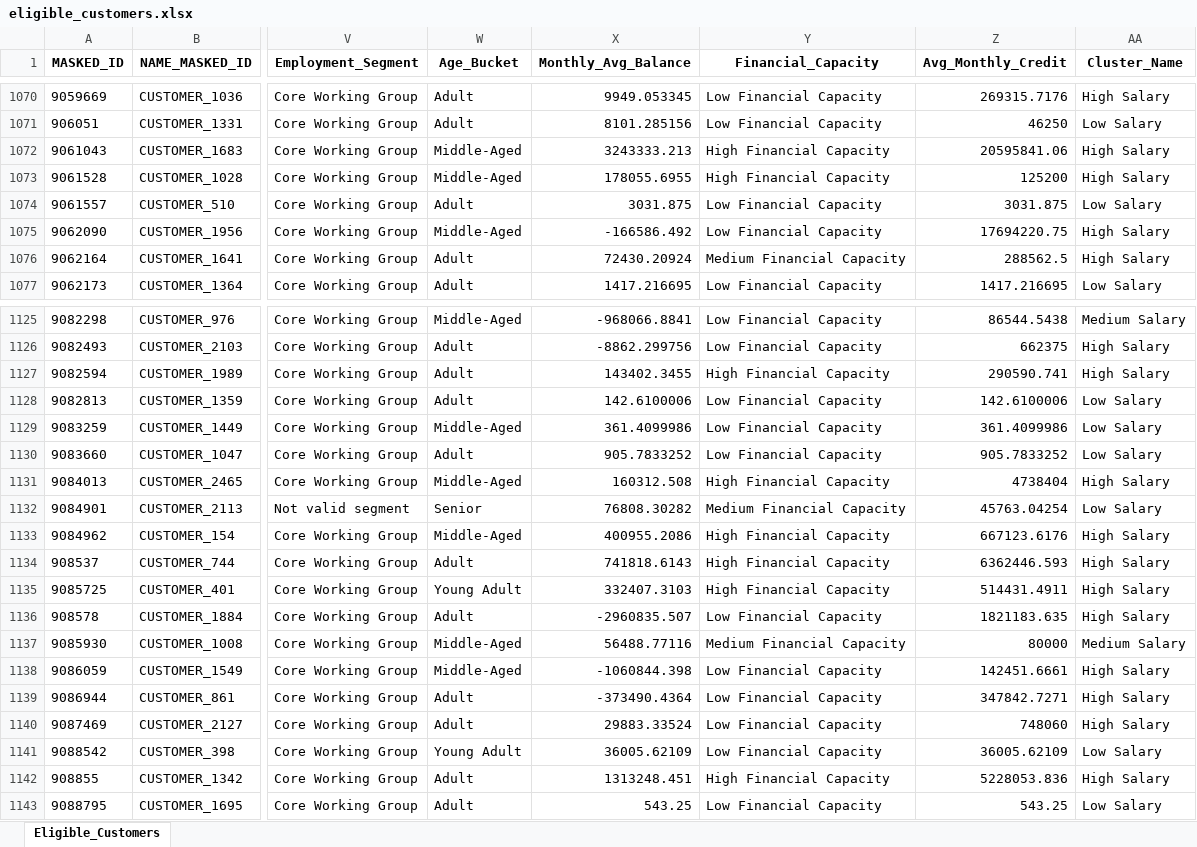
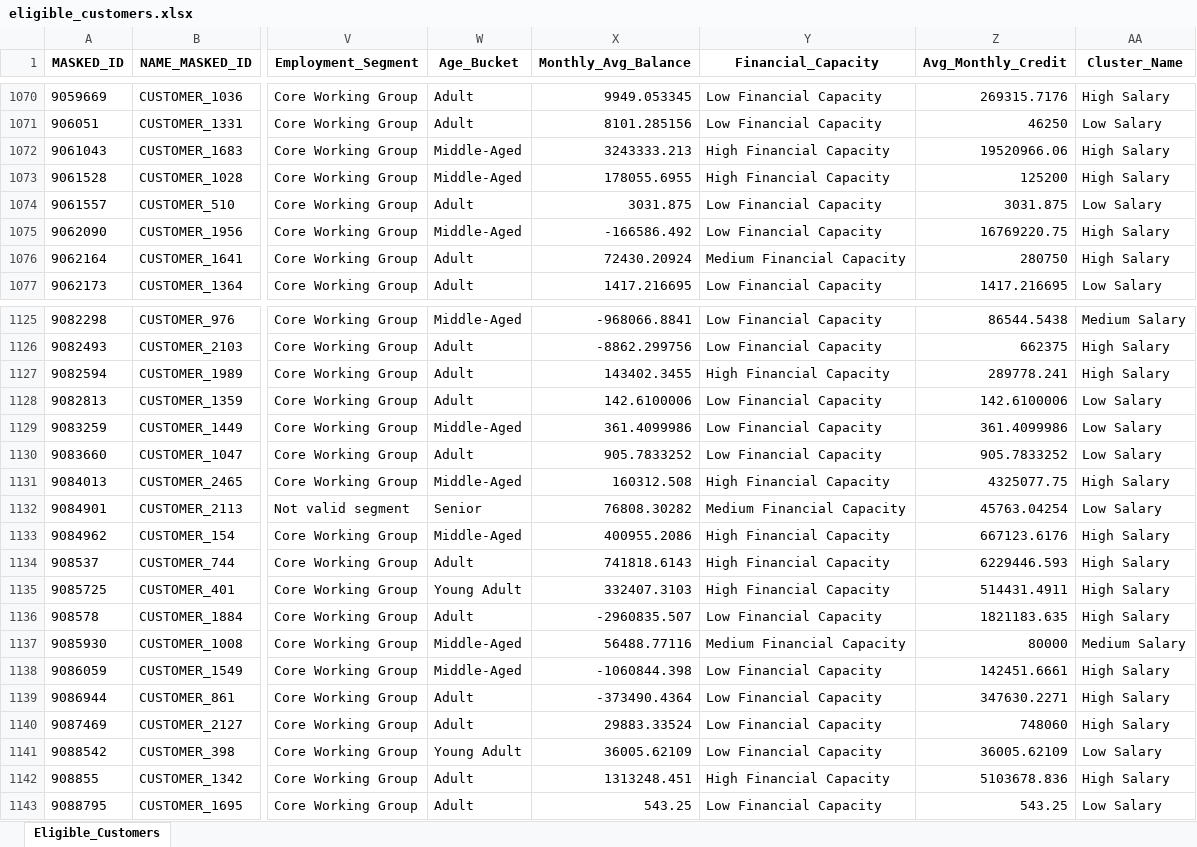
Before and after one commit to Kavindya-1/FYP, an Excel workbook: eligible_customers.xlsx, sheet Eligible_Customers, drawn as a sheet; only a part is shown, gaps mark what is left out; values as stored, in another font and other column widths than the file's, no borders; the diff covers the shown part only; the diff names each change by its address in the sheet, - before the commit and + after, or states it on an @@ line.

Commit message:
creating the credit score model

```diff
--- a/eligible_customers.xlsx (sheet Eligible_Customers)
+++ b/eligible_customers.xlsx (sheet Eligible_Customers)
-Z1072 (Avg_Monthly_Credit): 20595841.06
+Z1072 (Avg_Monthly_Credit): 19520966.06
-Z1075 (Avg_Monthly_Credit): 17694220.75
+Z1075 (Avg_Monthly_Credit): 16769220.75
-Z1076 (Avg_Monthly_Credit): 288562.5
+Z1076 (Avg_Monthly_Credit): 280750
-Z1127 (Avg_Monthly_Credit): 290590.741
+Z1127 (Avg_Monthly_Credit): 289778.241
-Z1131 (Avg_Monthly_Credit): 4738404
+Z1131 (Avg_Monthly_Credit): 4325077.75
-Z1134 (Avg_Monthly_Credit): 6362446.593
+Z1134 (Avg_Monthly_Credit): 6229446.593
-Z1139 (Avg_Monthly_Credit): 347842.7271
+Z1139 (Avg_Monthly_Credit): 347630.2271
-Z1142 (Avg_Monthly_Credit): 5228053.836
+Z1142 (Avg_Monthly_Credit): 5103678.836
```
Also changed, not shown: 132 edited cells elsewhere in this sheet, 1 other file.
